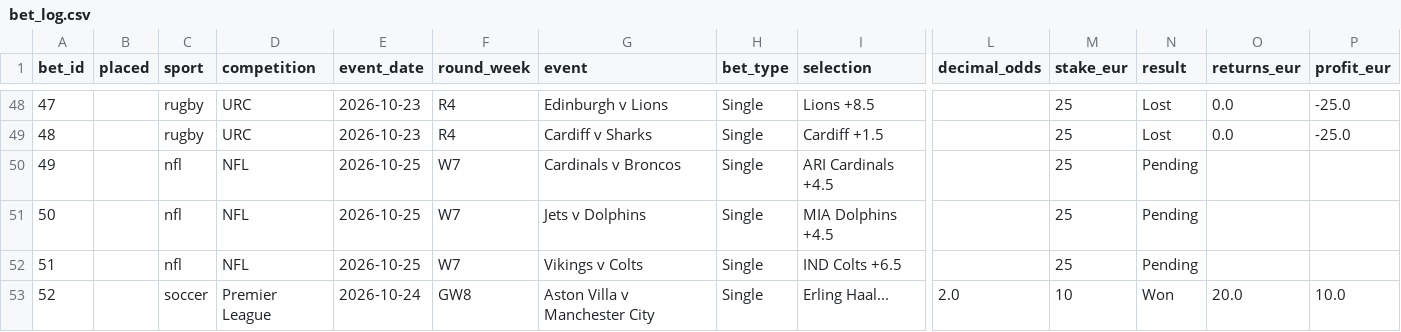
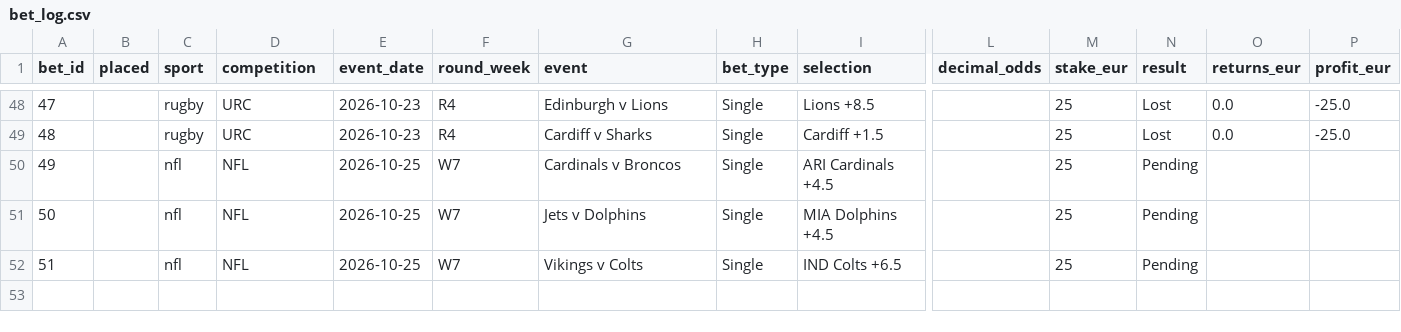
Before and after one commit to ZeNoonan/Research, a CSV file: bets/bet_log.csv, drawn as a sheet; only a part is shown, gaps mark what is left out; rows hold the shown columns only; the diff names each change by its address in the sheet, - before the commit and + after, or states it on an @@ line.

```diff
--- a/bets/bet_log.csv
+++ b/bets/bet_log.csv
-row 53: 52 |  | soccer | Premier League | 2026-10-24 | GW8 | Aston Villa v Manchester City | Single | Erling Haal... | 2.0 | 10 | Won | 20.0 | 10.0
```
Also changed, not shown: 1 other file.
